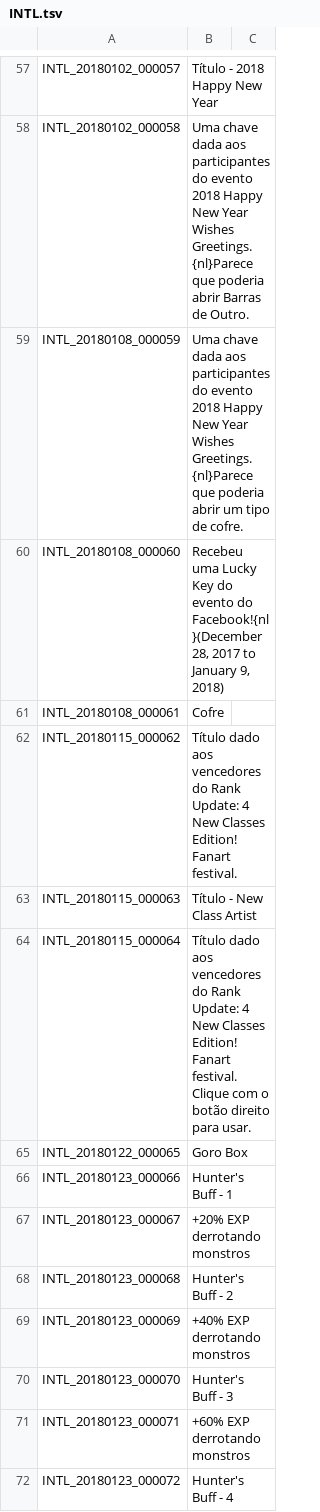
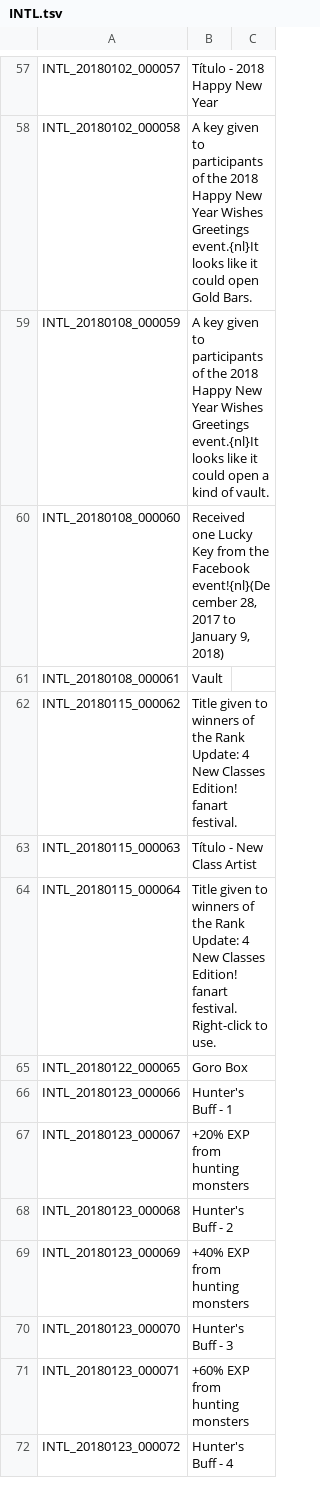
Before and after one commit to Treeofsavior/PortugueseTranslation, a TSV file: INTL.tsv, drawn as a sheet; only a part is shown, gaps mark what is left out; the diff covers the shown part only; the diff names each change by its address in the sheet, - before the commit and + after, or states it on an @@ line.

```diff
--- a/INTL.tsv
+++ b/INTL.tsv
-B58: Uma chave dada aos participantes do evento 2018 Happy New Year Wishes Greetings.{nl}Parece que poderia abrir Barras de Outro.
+B58: A key given to participants of the 2018 Happy New Year Wishes Greetings event.{nl}It looks like it could open Gold Bars.
-B59: Uma chave dada aos participantes do evento 2018 Happy New Year Wishes Greetings.{nl}Parece que poderia abrir um tipo de cofre.
+B59: A key given to participants of the 2018 Happy New Year Wishes Greetings event.{nl}It looks like it could open a kind of vault.
-B60: Recebeu uma Lucky Key do evento do Facebook!{nl}(December 28, 2017…
+B60: Received one Lucky Key from the Facebook event!{nl}(December 28, 2017…
-B61: Cofre
+B61: Vault
-B62: Título dado aos vencedores do Rank Update: 4 New Classes Edition! Fanart festival.
+B62: Title given to winners of the Rank Update: 4 New Classes Edition! fanart festival.
-B64: Título dado aos vencedores do Rank Update: 4 New Classes Edition! Fanart festival. Clique com o botão direito para usar.
+B64: Title given to winners of the Rank Update: 4 New Classes Edition! fanart festival. Right-click to use.
-B67: +20% EXP derrotando monstros
+B67: +20% EXP from hunting monsters
-B69: +40% EXP derrotando monstros
+B69: +40% EXP from hunting monsters
-B71: +60% EXP derrotando monstros
+B71: +60% EXP from hunting monsters
```
Also changed, not shown: 3 added rows, 2 removed rows and 166 edited cells elsewhere in this file, UI.tsv, 3 other files.
